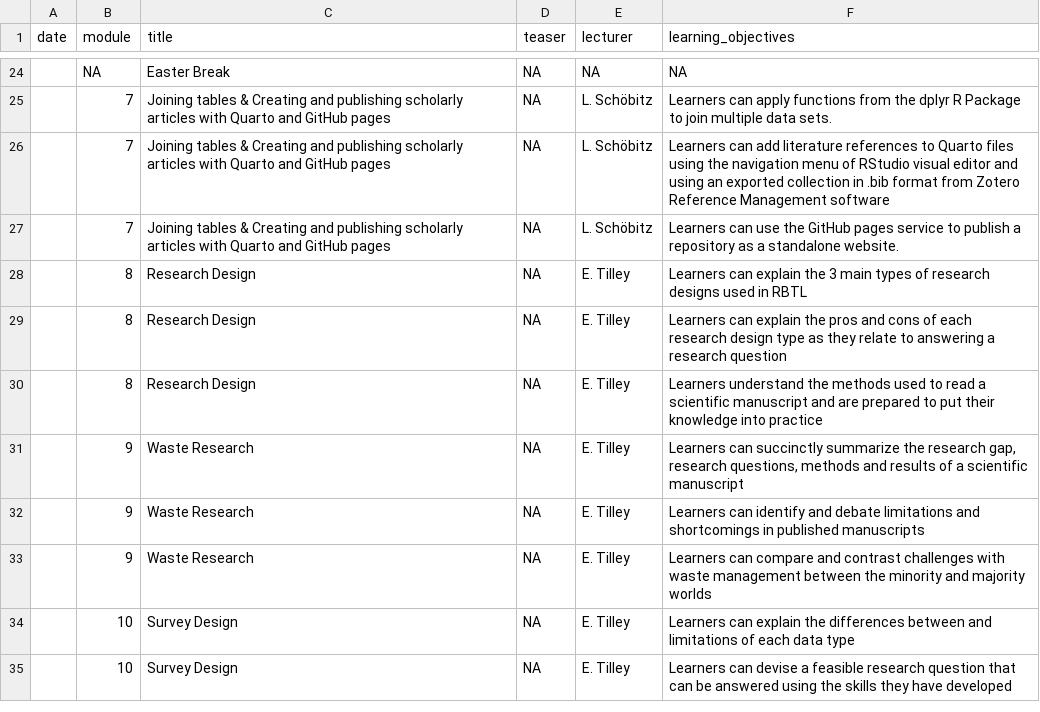
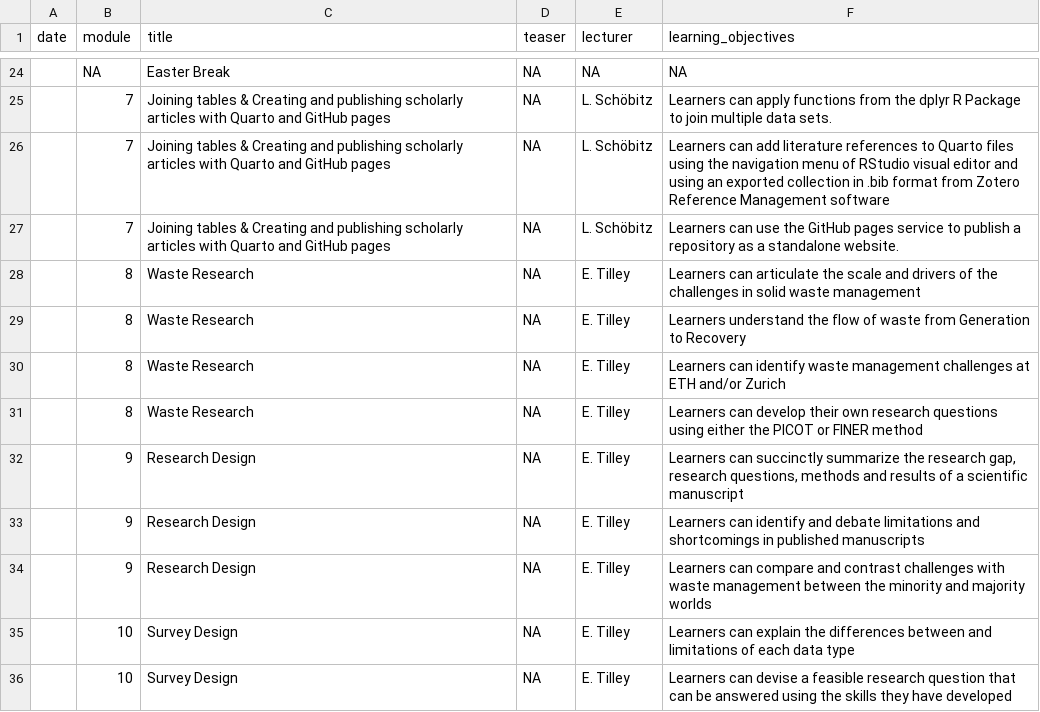
Before and after one commit to rbtl-fs25/website, a CSV file: data/tbl-01-rbtl-fs24-learning-objectives.csv, drawn as a sheet; only a part is shown, gaps mark what is left out.

Commit message:
Update Learning Objectives

```diff
--- a/data/tbl-01-rbtl-fs24-learning-objectives.csv
+++ b/data/tbl-01-rbtl-fs24-learning-objectives.csv
@@ -27,8 +27,9 @@ date,module,title,teaser,lecturer,learning_objectives
 ,7,Joining tables & Creating and publishing scholarly articles with Quarto and GitHub pages,NA,L. Schöbitz,Learners can use the GitHub pages service to publish a repository as a standalone website.
-,8,Research Design,NA,E. Tilley,Learners can explain the 3 main types of research designs used in RBTL
-,8,Research Design,NA,E. Tilley,Learners can explain the pros and cons of each research design type as they relate to answering a research question
-,8,Research Design,NA,E. Tilley,Learners understand the methods used to read a scientific manuscript and are prepared to put their knowledge into practice
-,9,Waste Research,NA,E. Tilley,"Learners can succinctly summarize the research gap, research questions, methods and results of a scientific manuscript"
-,9,Waste Research,NA,E. Tilley,Learners can identify and debate limitations and shortcomings in published manuscripts
-,9,Waste Research,NA,E. Tilley,Learners can compare and contrast challenges with waste management between the minority and majority worlds
+,8,Waste Research,NA,E. Tilley,Learners can articulate the scale and drivers of the challenges in solid waste management
+,8,Waste Research,NA,E. Tilley,Learners understand the flow of waste from Generation to Recovery
+,8,Waste Research,NA,E. Tilley,Learners can identify waste management challenges at ETH and/or Zurich
+,8,Waste Research,NA,E. Tilley,Learners can develop their own research questions using either the PICOT or FINER method
+,9,Research Design,NA,E. Tilley,"Learners can succinctly summarize the research gap, research questions, methods and results of a scientific manuscript"
+,9,Research Design,NA,E. Tilley,Learners can identify and debate limitations and shortcomings in published manuscripts
+,9,Research Design,NA,E. Tilley,Learners can compare and contrast challenges with waste management between the minority and majority worlds
 ,10,Survey Design,NA,E. Tilley,Learners can explain the differences between and limitations of each data type
```
Also changed, not shown: 21 other files.
